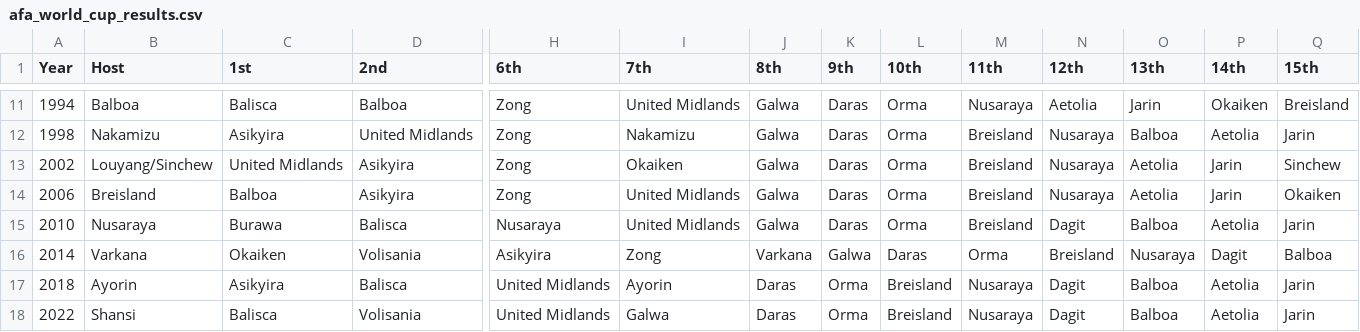
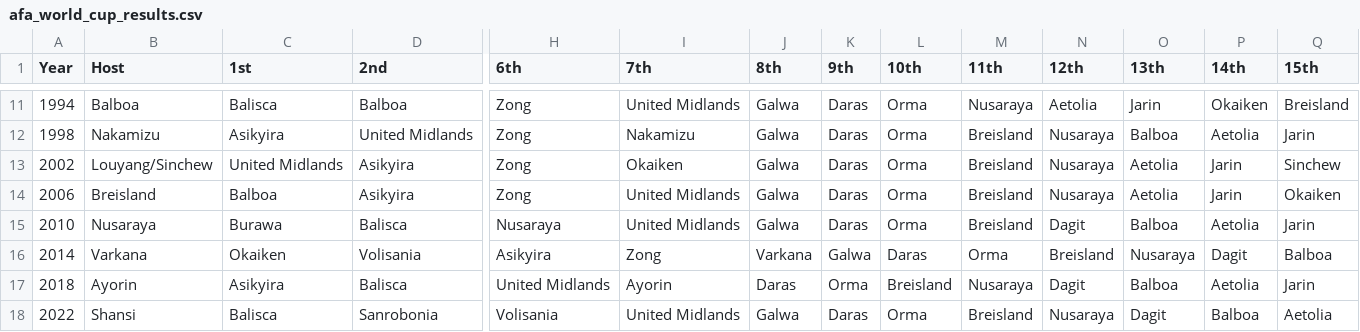
Before and after one commit to adonia-project/wiki, a CSV file: data/afa_world_cup_results.csv, drawn as a sheet; only a part is shown, gaps mark what is left out; the diff names each change by its address in the sheet, - before the commit and + after, or states it on an @@ line.

Commit message:
Fix CSV/article inconsistencies + 2022 runner-up
Fixed 4 mismatches between CSV and article:
- 1998 2nd: Nakamizu (host) -> United Midlands
- 2018 2nd: Ayorin (host) -> Balisca
- 2018 3rd/4th: Balisca/Burawa -> Burawa/Volisania
- 2022 2nd: Shansi (host) -> Sanrobonia

Updated performances table:
- Asikyira: 5 runners-up (added 2002)
- Balisca: 5 runners-up (added 1990, 2018)

No more host nations as runners-up. All verified consistent.

👾 Generated with [Letta Code](https://letta.com)

Co-Authored-By: Letta Code <noreply@letta.com>

```diff
--- a/data/afa_world_cup_results.csv
+++ b/data/afa_world_cup_results.csv
-D18 (2nd): Volisania
+D18 (2nd): Sanrobonia
-H18 (6th): United Midlands
+H18 (6th): Volisania
-I18 (7th): Galwa
+I18 (7th): United Midlands
-J18 (8th): Daras
+J18 (8th): Galwa
-K18 (9th): Orma
+K18 (9th): Daras
-L18 (10th): Breisland
+L18 (10th): Orma
-M18 (11th): Nusaraya
+M18 (11th): Breisland
-N18 (12th): Dagit
+N18 (12th): Nusaraya
-O18 (13th): Balboa
+O18 (13th): Dagit
-P18 (14th): Aetolia
+P18 (14th): Balboa
-Q18 (15th): Jarin
+Q18 (15th): Aetolia
```
Also changed, not shown: 1 other file.
